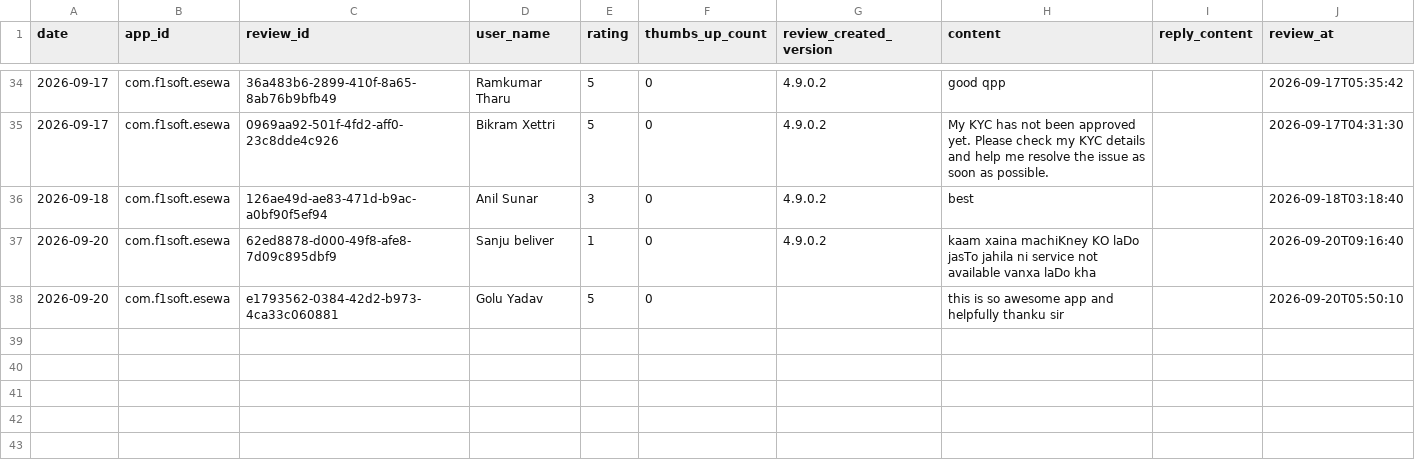
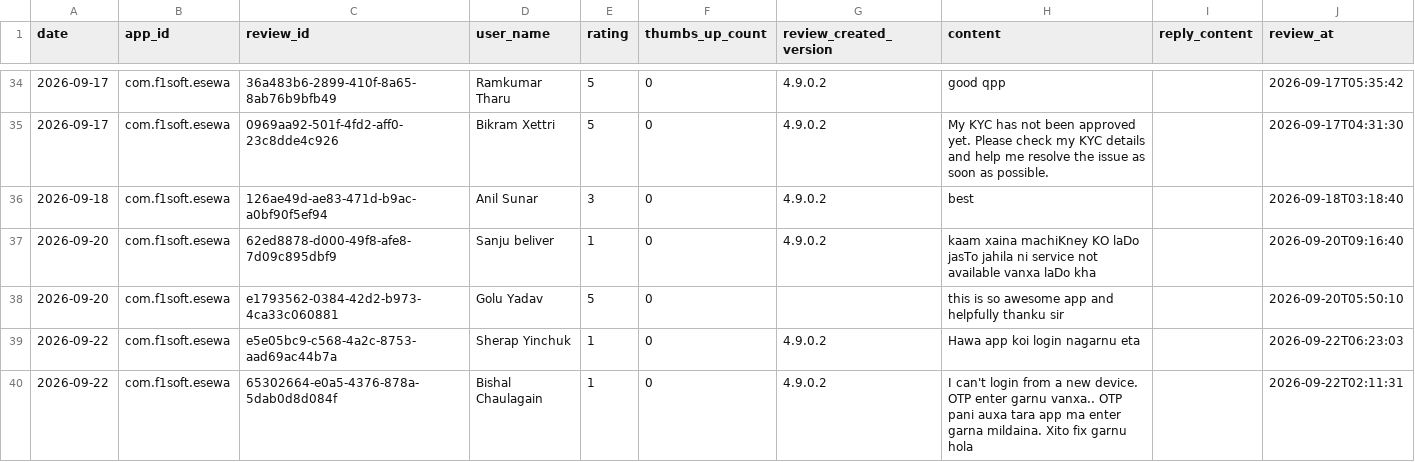
Before and after one commit to g10drasingh/App-Install-Tracker, a CSV file: data/reviews_2026-09.csv, drawn as a sheet; only a part is shown, gaps mark what is left out.

```diff
--- a/data/reviews_2026-09.csv
+++ b/data/reviews_2026-09.csv
@@ -38 +38,3 @@ date,app_id,review_id,user_name,rating,thumbs_up_count,review_created_version,co
 2026-09-20,com.f1soft.esewa,e1793562-0384-42d2-b973-4ca33c060881,Golu Yadav,5,0,,this is so awesome app and helpfully thanku sir,,2026-09-20T05:50:10
+2026-09-22,com.f1soft.esewa,e5e05bc9-c568-4a2c-8753-aad69ac44b7a,Sherap Yinchuk,1,0,4.9.0.2,Hawa app koi login nagarnu eta,,2026-09-22T06:23:03
+2026-09-22,com.f1soft.esewa,65302664-e0a5-4376-878a-5dab0d8d084f,Bishal Chaulagain,1,0,4.9.0.2,I can't login from a new device. OTP enter garnu vanxa.. OTP pani auxa tara app ma enter garna mildaina. Xito fix garnu hola,,2026-09-22T02:11:31
```
Also changed, not shown: data/app_installs.csv.
